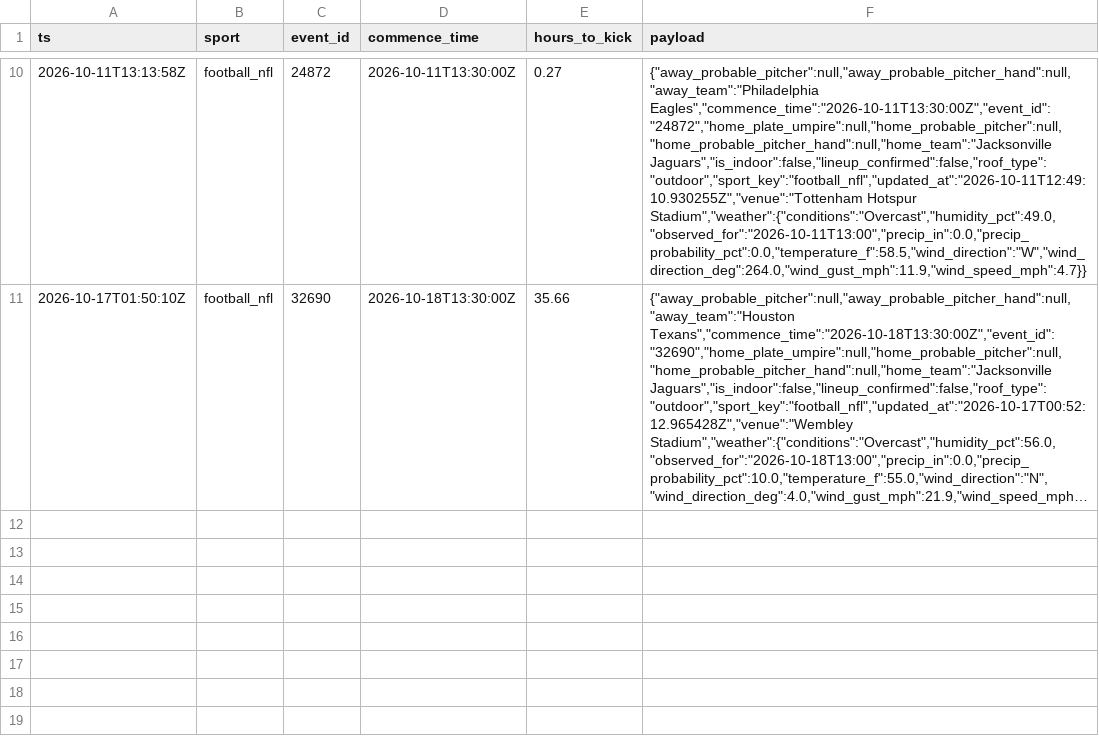
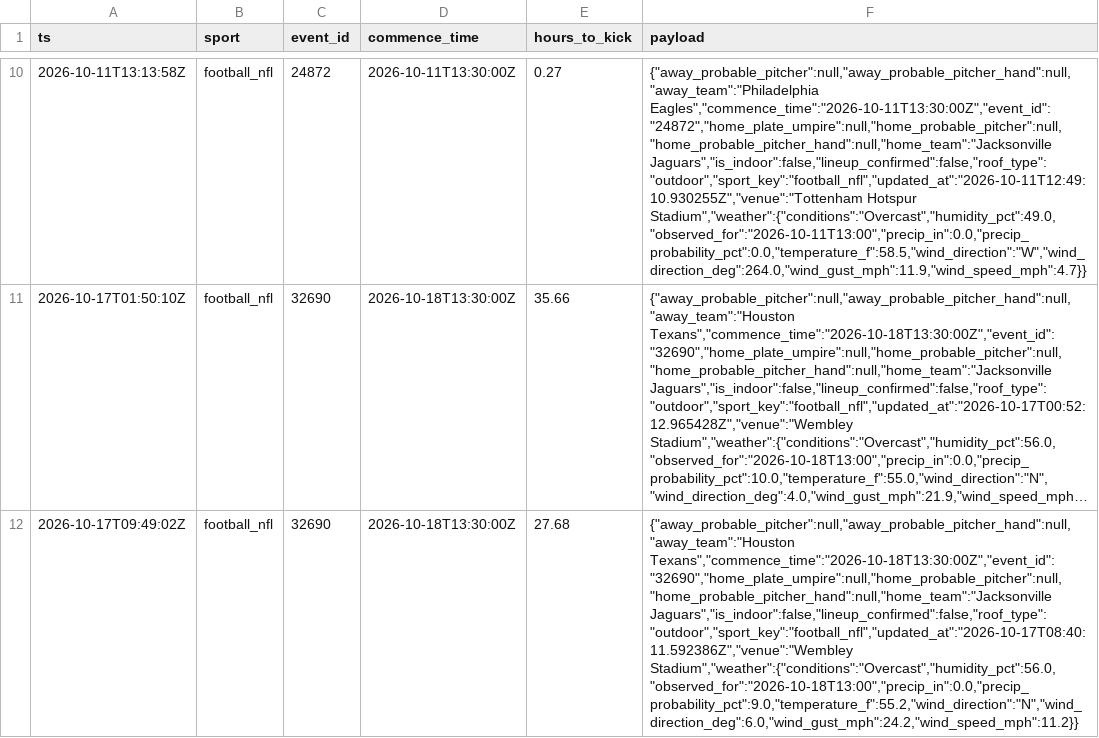
Before and after one commit to zilverest/prop-lab, a CSV file: data/context_snapshots.csv, drawn as a sheet; only a part is shown, gaps mark what is left out; long unchanged cells end in …; the diff names each change by its address in the sheet, - before the commit and + after, or states it on an @@ line.

```diff
--- a/data/context_snapshots.csv
+++ b/data/context_snapshots.csv
+row 12: 2026-10-17T09:49:02Z | football_nfl | 32690 | 2026-10-18T13:30:00Z | 27.68 | {"away_probable_pitcher":null,"away_probable_pitcher_hand":null,"away_team":"Houston Texans","commence_time":"2026-10-18T13:30:00Z","event_id":"32690","home_plate_umpire":null,"home_probable_pitcher":null,"home_probable_pitcher_hand":null,"home_team":"Jacksonville Jaguars","is_indoor":false,"lineup_confirmed":false,"roof_type":"outdoor","sport_key":"football_nfl","updated_at":"2026-10-17T08:40:11.592386Z","venue":"Wembley Stadium","weather":{"conditions":"Overcast","humidity_pct":56.0,"observed_for":"2026-10-18T13:00","precip_in":0.0,"precip_probability_pct":9.0,"temperature_f":55.2,"wind_direction":"N","wind_direction_deg":6.0,"wind_gust_mph":24.2,"wind_speed_mph":11.2}}
```
Also changed, not shown: data/pipeline_health.csv, 8 other files.
